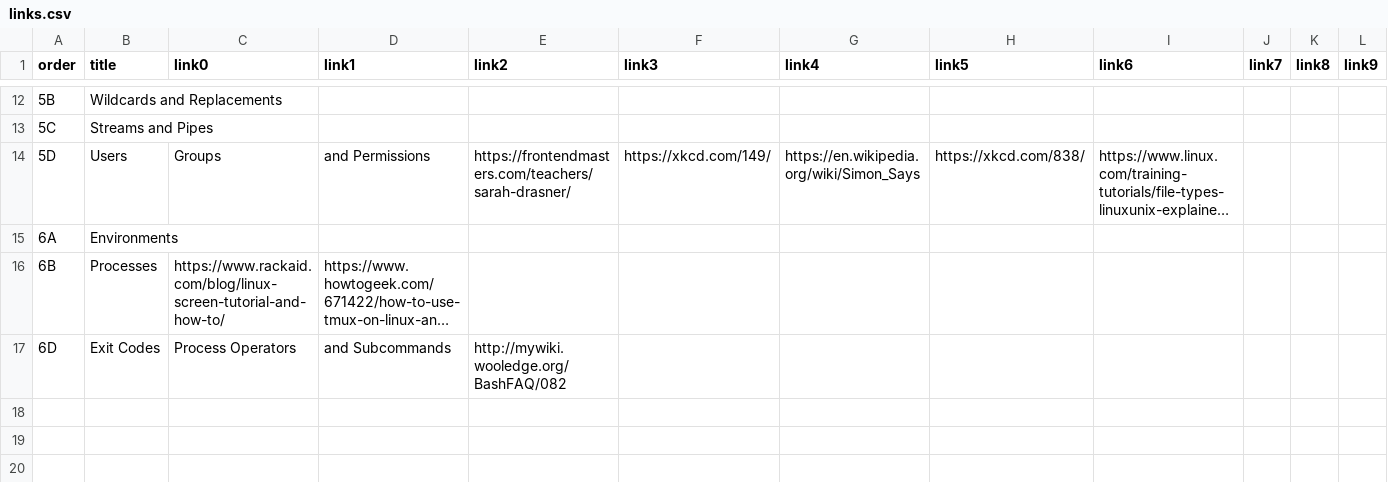
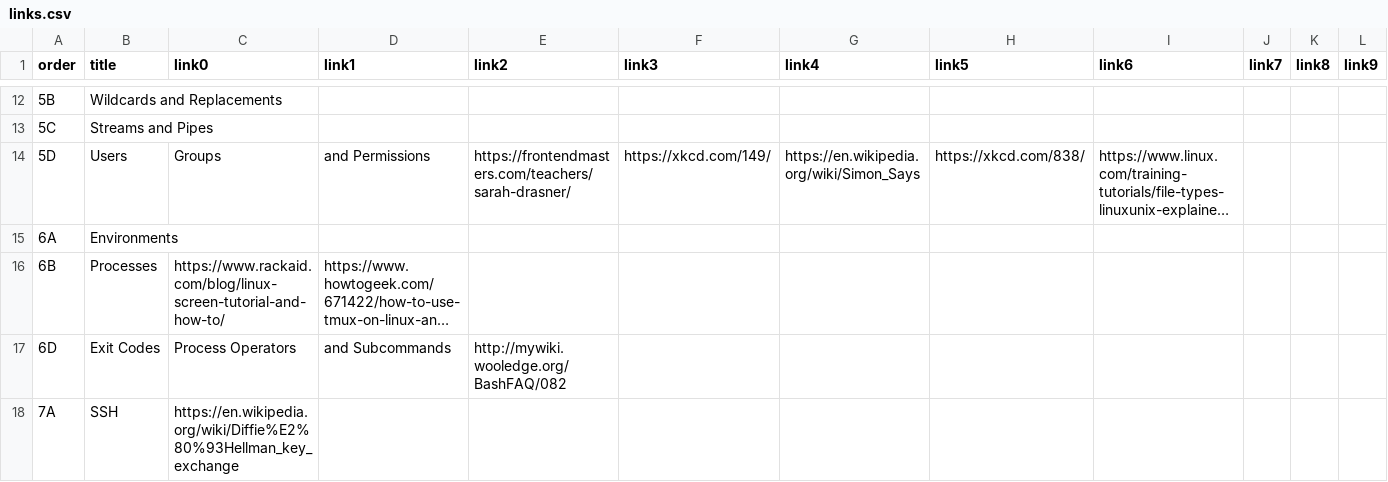
Before and after one commit to btholt/complete-intro-to-linux-and-the-cli, a CSV file: links.csv, drawn as a sheet; only a part is shown, gaps mark what is left out; long unchanged cells end in ….

```diff
--- a/links.csv
+++ b/links.csv
@@ -17 +17,2 @@ order,title,link0,link1,link2,link3,link4,link5,link6,link7,link8,link9
 6D,Exit Codes, Process Operators, and Subcommands,http://mywiki.wooledge.org/BashFAQ/082,,,,,,,,,
+7A,SSH,https://en.wikipedia.org/wiki/Diffie%E2%80%93Hellman_key_exchange,,,,,,,,,
```
Also changed, not shown: lessons.csv, 56 other files.
